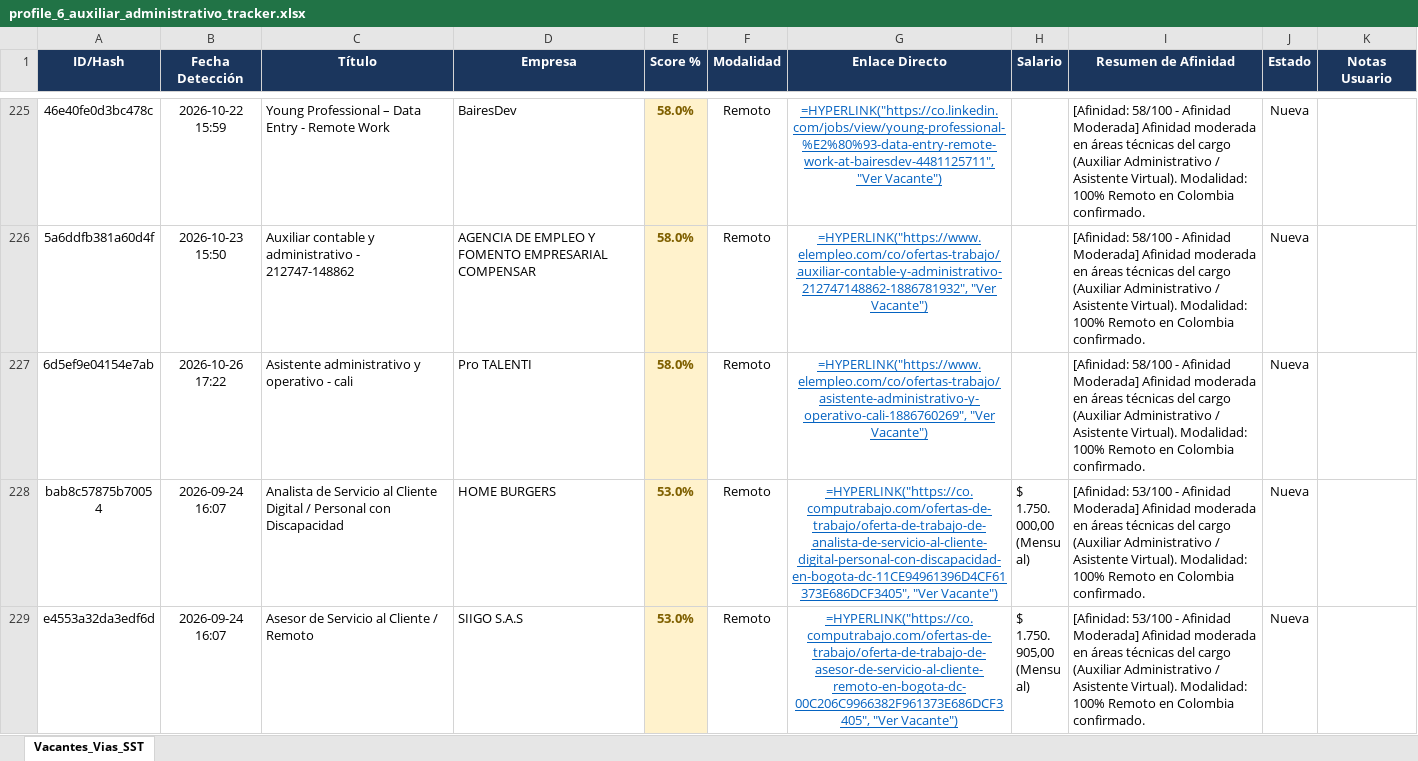
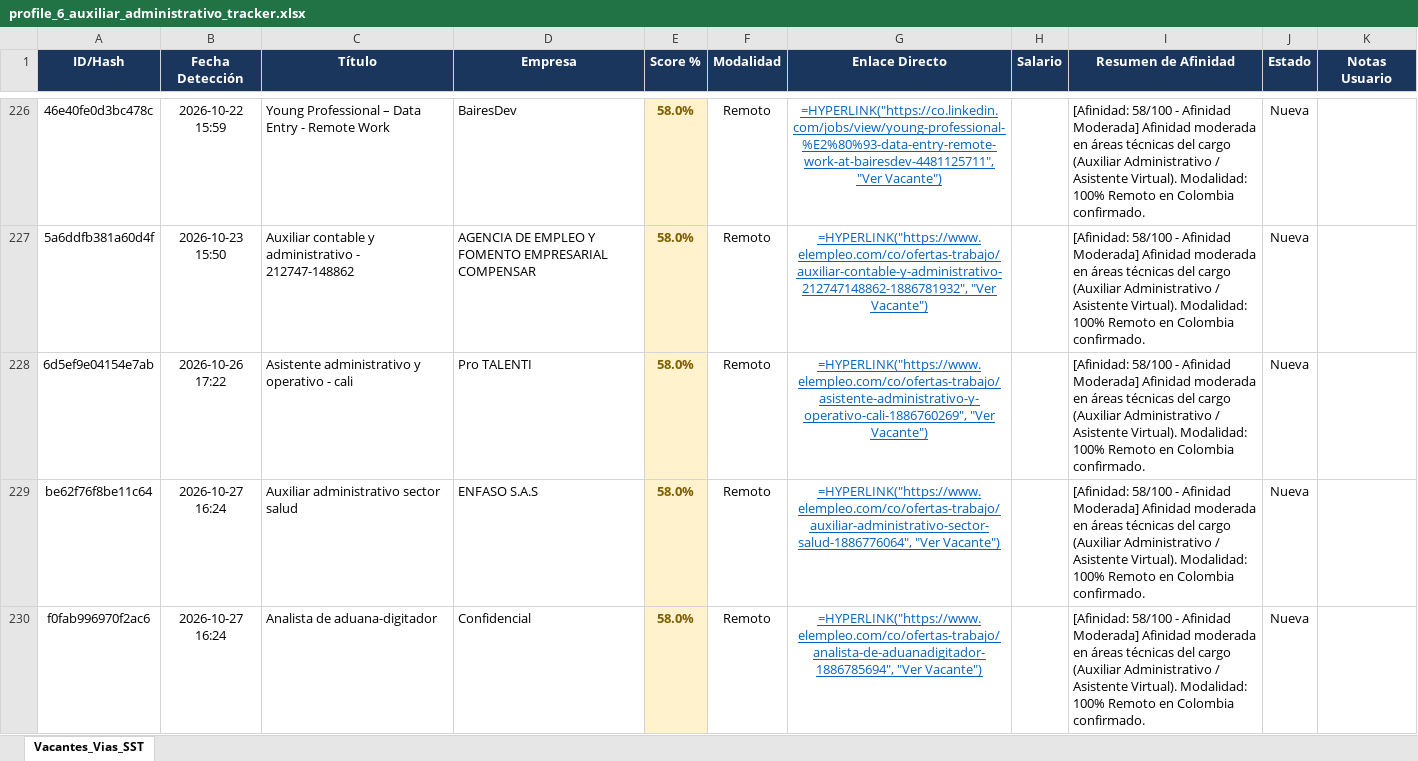
Before and after one commit to alejandromoli32-ui/tracker-jobs, an Excel workbook: output/profile_6_auxiliar_administrativo_tracker.xlsx, sheet Vacantes_Vias_SST, drawn as a sheet; only a part is shown, gaps mark what is left out; the shorter side is filled out with more unchanged rows; values as stored, in another font and other column widths than the file's, no borders; formulas without a stored value are shown as written; the diff covers the shown part only; the diff names each change by its address in the sheet, - before the commit and + after, or states it on an @@ line.

```diff
--- a/output/profile_6_auxiliar_administrativo_tracker.xlsx (sheet Vacantes_Vias_SST)
+++ b/output/profile_6_auxiliar_administrativo_tracker.xlsx (sheet Vacantes_Vias_SST)
+row 229: be62f76f8be11c64 | 2026-10-27 16:24 | Auxiliar administrativo sector salud | ENFASO S.A.S | 58.0% | Remoto | =HYPERLINK("https://www.elempleo.com/co/ofertas-trabajo/auxiliar-administrativo-sector-salud-1886776064", "Ver Vacante") |  | [Afinidad: 58/100 - Afinidad Moderada] Afinidad moderada en áreas técnicas del cargo (Auxiliar Administrativo / Asistente Virtual). Modalidad: 100% Remoto en Colombia confirmado. | Nueva
+row 230: f0fab996970f2ac6 | 2026-10-27 16:24 | Analista de aduana-digitador | Confidencial | 58.0% | Remoto | =HYPERLINK("https://www.elempleo.com/co/ofertas-trabajo/analista-de-aduanadigitador-1886785694", "Ver Vacante") |  | [Afinidad: 58/100 - Afinidad Moderada] Afinidad moderada en áreas técnicas del cargo (Auxiliar Administrativo / Asistente Virtual). Modalidad: 100% Remoto en Colombia confirmado. | Nueva
```
Also changed, not shown: 3 added rows elsewhere in this sheet, output/profile_1_civil_vias_sst_tracker.xlsx, output/profile_5_tecnico_sistemas_tracker.xlsx, 10 other files.
